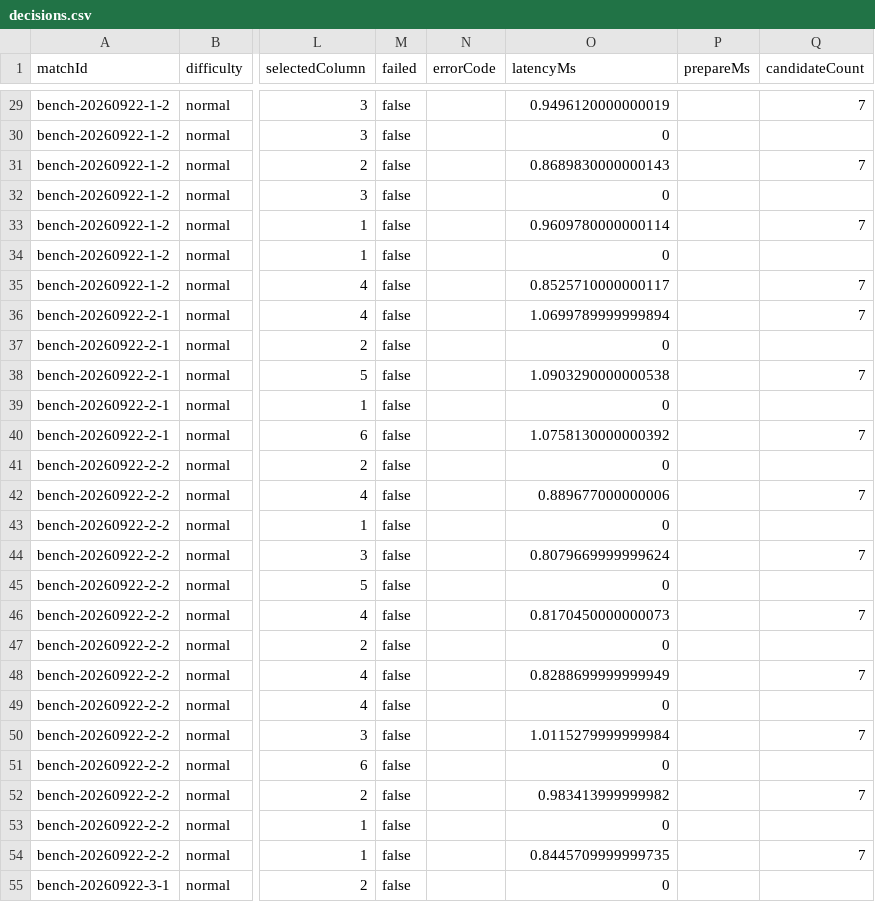
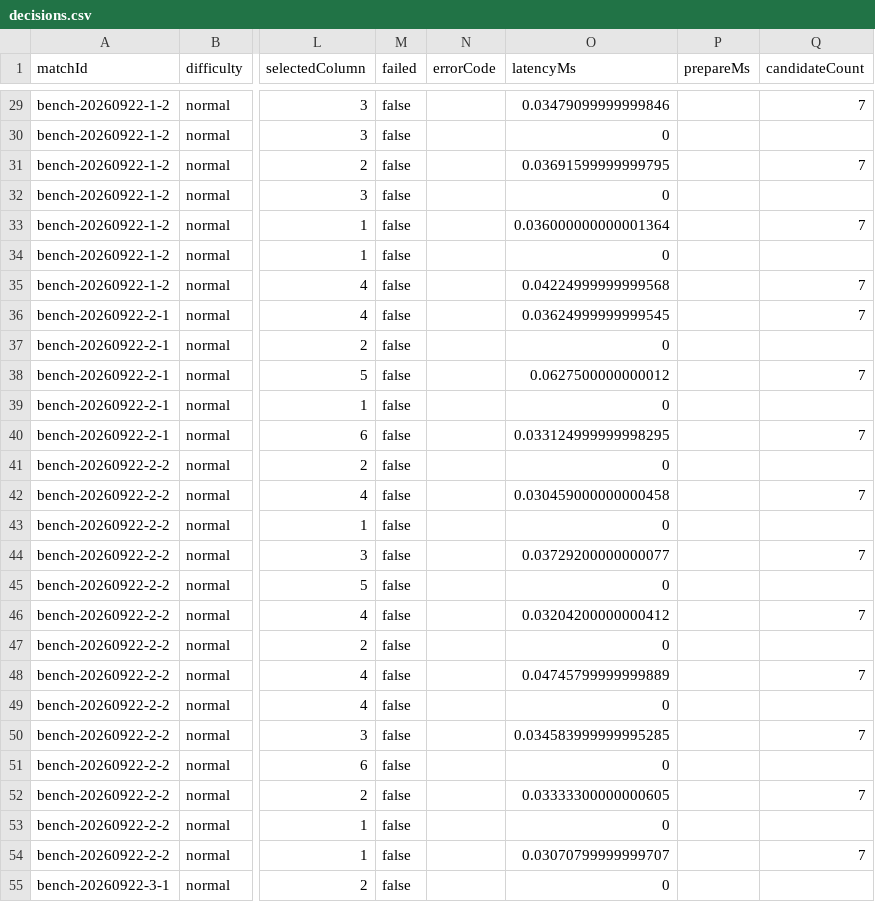
Before and after one commit to jevplays-games/jev-connect-four, a CSV file: examples/offline-benchmark/decisions.csv, drawn as a sheet; only a part is shown, gaps mark what is left out; the diff covers the shown part only; the diff names each change by its address in the sheet, - before the commit and + after, or states it on an @@ line.

```diff
--- a/examples/offline-benchmark/decisions.csv
+++ b/examples/offline-benchmark/decisions.csv
-O29 (latencyMs): 0.9496120000000019
+O29 (latencyMs): 0.03479099999999846
-O31 (latencyMs): 0.8689830000000143
+O31 (latencyMs): 0.03691599999999795
-O33 (latencyMs): 0.9609780000000114
+O33 (latencyMs): 0.036000000000001364
-O35 (latencyMs): 0.8525710000000117
+O35 (latencyMs): 0.04224999999999568
-O36 (latencyMs): 1.0699789999999894
+O36 (latencyMs): 0.03624999999999545
-O38 (latencyMs): 1.0903290000000538
+O38 (latencyMs): 0.0627500000000012
-O40 (latencyMs): 1.0758130000000392
+O40 (latencyMs): 0.033124999999998295
-O42 (latencyMs): 0.889677000000006
+O42 (latencyMs): 0.030459000000000458
-O44 (latencyMs): 0.8079669999999624
+O44 (latencyMs): 0.03729200000000077
-O46 (latencyMs): 0.8170450000000073
+O46 (latencyMs): 0.03204200000000412
-O48 (latencyMs): 0.8288699999999949
+O48 (latencyMs): 0.04745799999999889
-O50 (latencyMs): 1.0115279999999984
+O50 (latencyMs): 0.034583999999995285
-O52 (latencyMs): 0.983413999999982
+O52 (latencyMs): 0.03333300000000605
-O54 (latencyMs): 0.8445709999999735
+O54 (latencyMs): 0.03070799999999707
```
Also changed, not shown: 73 edited cells elsewhere in this file, examples/offline-benchmark/events.csv, examples/offline-benchmark/matches.csv, 10 other files.
